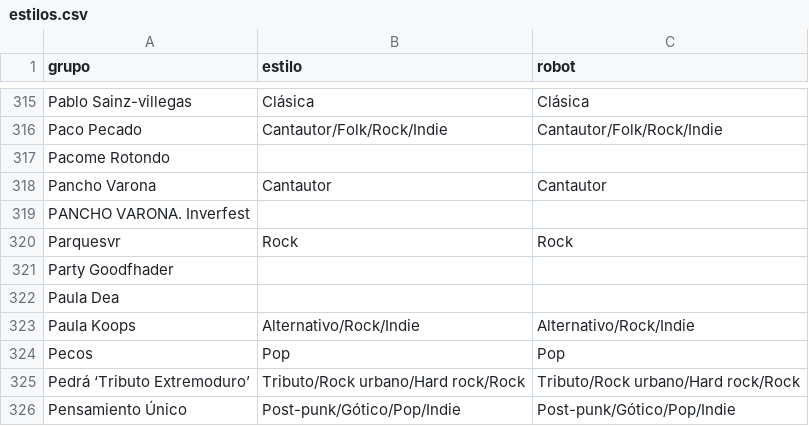
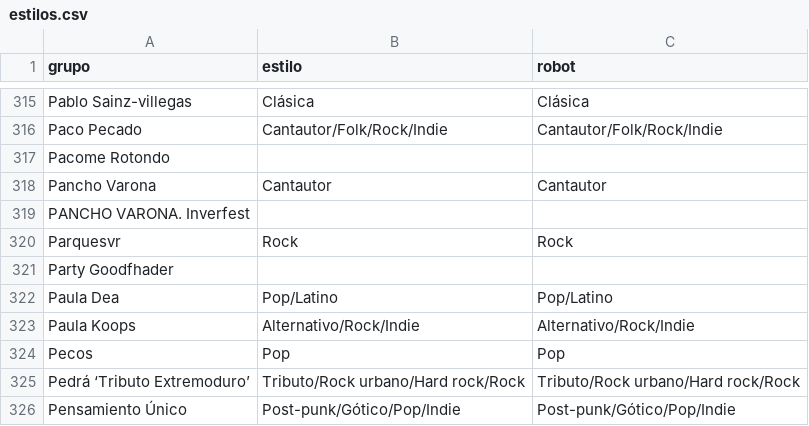
Before and after one commit to aalbae/zgz-datos, a CSV file: estilos.csv, drawn as a sheet; only a part is shown, gaps mark what is left out.

```diff
--- a/estilos.csv
+++ b/estilos.csv
@@ -321,3 +321,3 @@ Parquesvr,Rock,Rock
 Party Goodfhader,,
-Paula Dea,,
+Paula Dea,Pop/Latino,Pop/Latino
 Paula Koops,Alternativo/Rock/Indie,Alternativo/Rock/Indie
```
Also changed, not shown: conciertos.csv, 1 other file.
